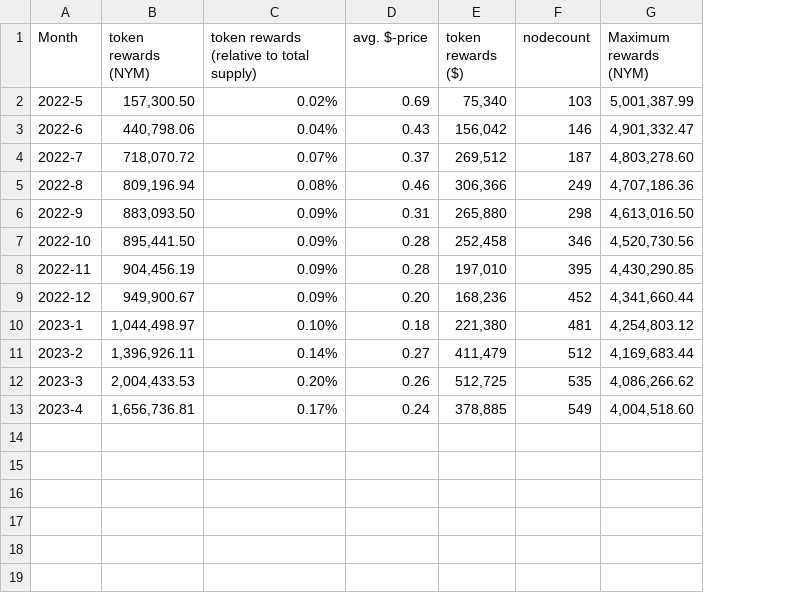
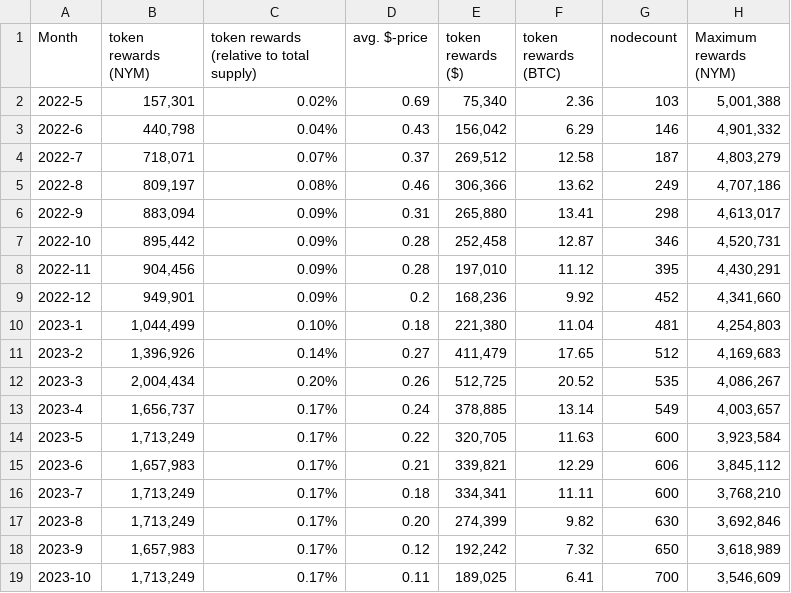
Before and after one commit to 1kx-network/depin_tokenomics, a CSV file: nym/csvs/NYM_rewards_data.csv, drawn as a sheet; only a part is shown; addresses are those after the commit; the diff covers the shown part only; the diff names each change by its address in the sheet, - before the commit and + after, or states it on an @@ line.

```diff
--- a/nym/csvs/NYM_rewards_data.csv
+++ b/nym/csvs/NYM_rewards_data.csv
+column F (token rewards (BTC)), rows 2-13: 2.36 | 6.29 | 12.58 | 13.62 | 13.41 | 12.87 | 11.12 | 9.92 | 11.04 | 17.65 | 20.52 | 13.14
-B2 (token rewards (NYM)): 157,300.50
+B2 (token rewards (NYM)): 157,301
-H2 (Maximum rewards (NYM)): 5,001,387.99
+H2 (Maximum rewards (NYM)): 5,001,388
-B3 (token rewards (NYM)): 440,798.06
+B3 (token rewards (NYM)): 440,798
-H3 (Maximum rewards (NYM)): 4,901,332.47
+H3 (Maximum rewards (NYM)): 4,901,332
-B4 (token rewards (NYM)): 718,070.72
+B4 (token rewards (NYM)): 718,071
-H4 (Maximum rewards (NYM)): 4,803,278.60
+H4 (Maximum rewards (NYM)): 4,803,279
-B5 (token rewards (NYM)): 809,196.94
+B5 (token rewards (NYM)): 809,197
-H5 (Maximum rewards (NYM)): 4,707,186.36
+H5 (Maximum rewards (NYM)): 4,707,186
-B6 (token rewards (NYM)): 883,093.50
+B6 (token rewards (NYM)): 883,094
-H6 (Maximum rewards (NYM)): 4,613,016.50
+H6 (Maximum rewards (NYM)): 4,613,017
-B7 (token rewards (NYM)): 895,441.50
+B7 (token rewards (NYM)): 895,442
-H7 (Maximum rewards (NYM)): 4,520,730.56
+H7 (Maximum rewards (NYM)): 4,520,731
-B8 (token rewards (NYM)): 904,456.19
+B8 (token rewards (NYM)): 904,456
-H8 (Maximum rewards (NYM)): 4,430,290.85
+H8 (Maximum rewards (NYM)): 4,430,291
-B9 (token rewards (NYM)): 949,900.67
+B9 (token rewards (NYM)): 949,901
-D9 (avg. $-price): 0.20
+D9 (avg. $-price): 0.2
-H9 (Maximum rewards (NYM)): 4,341,660.44
+H9 (Maximum rewards (NYM)): 4,341,660
-B10 (token rewards (NYM)): 1,044,498.97
+B10 (token rewards (NYM)): 1,044,499
-H10 (Maximum rewards (NYM)): 4,254,803.12
+H10 (Maximum rewards (NYM)): 4,254,803
-B11 (token rewards (NYM)): 1,396,926.11
+B11 (token rewards (NYM)): 1,396,926
-H11 (Maximum rewards (NYM)): 4,169,683.44
+H11 (Maximum rewards (NYM)): 4,169,683
-B12 (token rewards (NYM)): 2,004,433.53
+B12 (token rewards (NYM)): 2,004,434
-H12 (Maximum rewards (NYM)): 4,086,266.62
+H12 (Maximum rewards (NYM)): 4,086,267
-B13 (token rewards (NYM)): 1,656,736.81
+B13 (token rewards (NYM)): 1,656,737
-H13 (Maximum rewards (NYM)): 4,004,518.60
+H13 (Maximum rewards (NYM)): 4,003,657
+row 14: 2023-5 | 1,713,249 | 0.17% | 0.22 | 320,705 | 11.63 | 600 | 3,923,584
+row 15: 2023-6 | 1,657,983 | 0.17% | 0.21 | 339,821 | 12.29 | 606 | 3,845,112
+row 16: 2023-7 | 1,713,249 | 0.17% | 0.18 | 334,341 | 11.11 | 600 | 3,768,210
+row 17: 2023-8 | 1,713,249 | 0.17% | 0.20 | 274,399 | 9.82 | 630 | 3,692,846
+row 18: 2023-9 | 1,657,983 | 0.17% | 0.12 | 192,242 | 7.32 | 650 | 3,618,989
+row 19: 2023-10 | 1,713,249 | 0.17% | 0.11 | 189,025 | 6.41 | 700 | 3,546,609
```
Also changed, not shown: 15 added rows elsewhere in this file, filecoin/csvs/filecoin_data_rewards.csv, helium/csvs/helium_rewards_data.csv, 36 other files.
